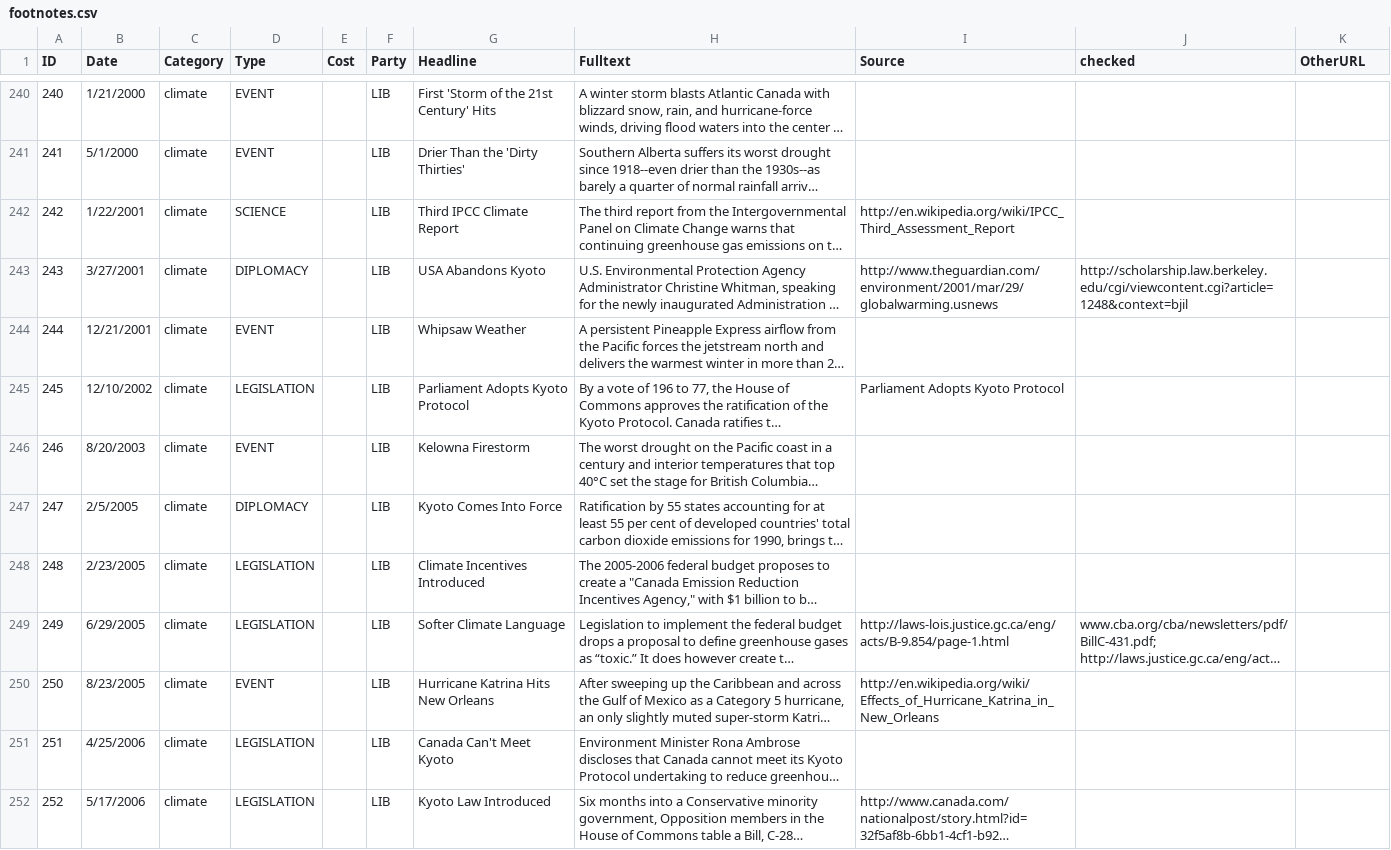
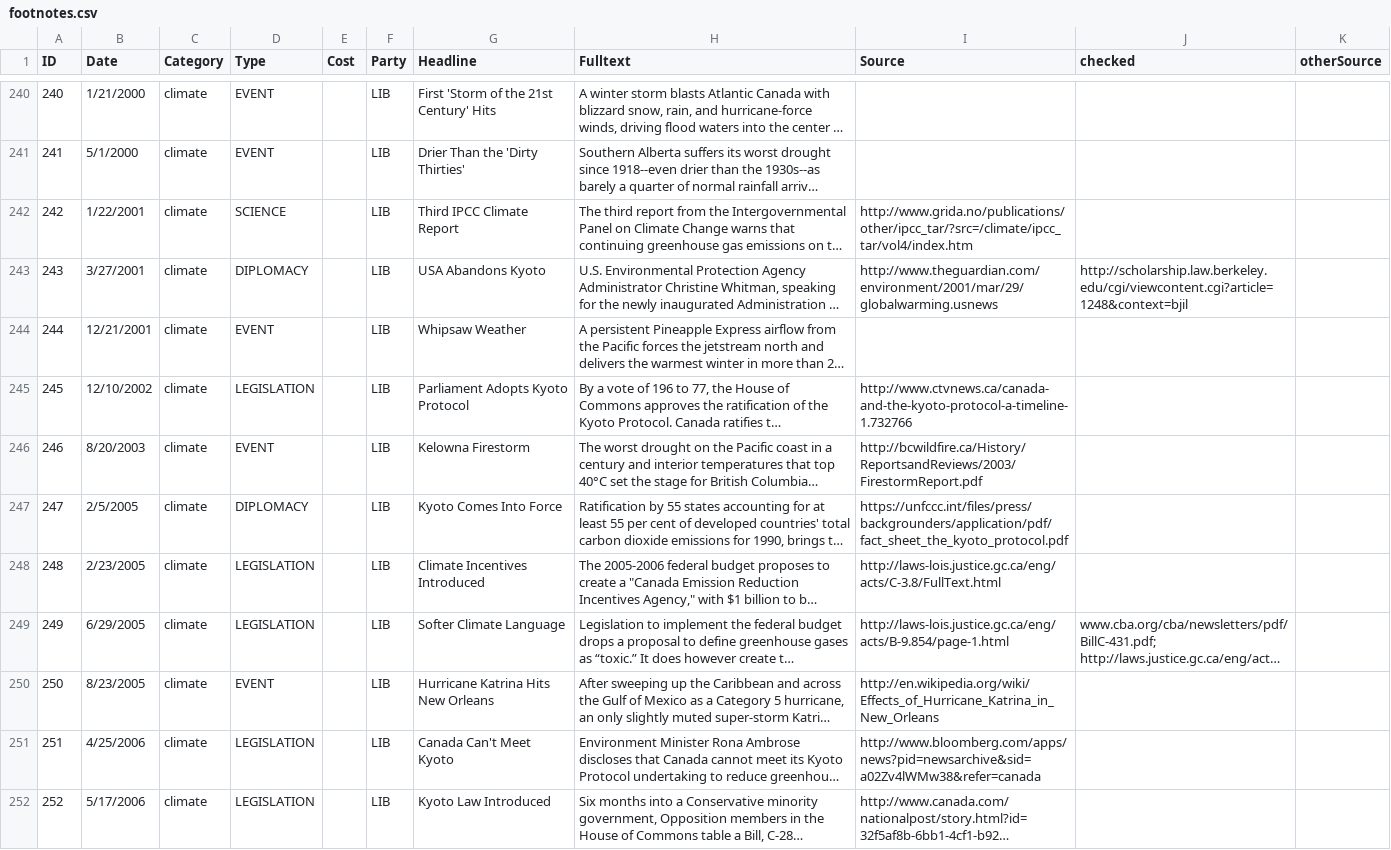
Before and after one commit to TheTyee/bottom-lines, a CSV file: _data/footnotes.csv, drawn as a sheet; only a part is shown, gaps mark what is left out; long unchanged cells end in …; the diff covers the shown part only; the diff names each change by its address in the sheet, - before the commit and + after, or states it on an @@ line.

Commit message:
Update footnotes

```diff
--- a/_data/footnotes.csv
+++ b/_data/footnotes.csv
-K1: OtherURL
+K1: otherSource
-I242 (Source): http://en.wikipedia.org/wiki/IPCC_Third_Assessment_Report
+I242 (Source): http://www.grida.no/publications/other/ipcc_tar/?src=/climate/ipcc_tar/vol4/index.htm
-I245 (Source): Parliament Adopts Kyoto Protocol
+I245 (Source): http://www.ctvnews.ca/canada-and-the-kyoto-protocol-a-timeline-1.732766
-I246 (Source): (empty)
+I246 (Source): http://bcwildfire.ca/History/ReportsandReviews/2003/FirestormReport.pdf
-I247 (Source): (empty)
+I247 (Source): https://unfccc.int/files/press/backgrounders/application/pdf/fact_sheet_the_kyoto_protocol.pdf
-I248 (Source): (empty)
+I248 (Source): http://laws-lois.justice.gc.ca/eng/acts/C-3.8/FullText.html
-I251 (Source): (empty)
+I251 (Source): http://www.bloomberg.com/apps/news?pid=newsarchive&sid=a02Zv4lWMw38&refer=canada
```
Also changed, not shown: 41 edited cells elsewhere in this file, 1 other file.
